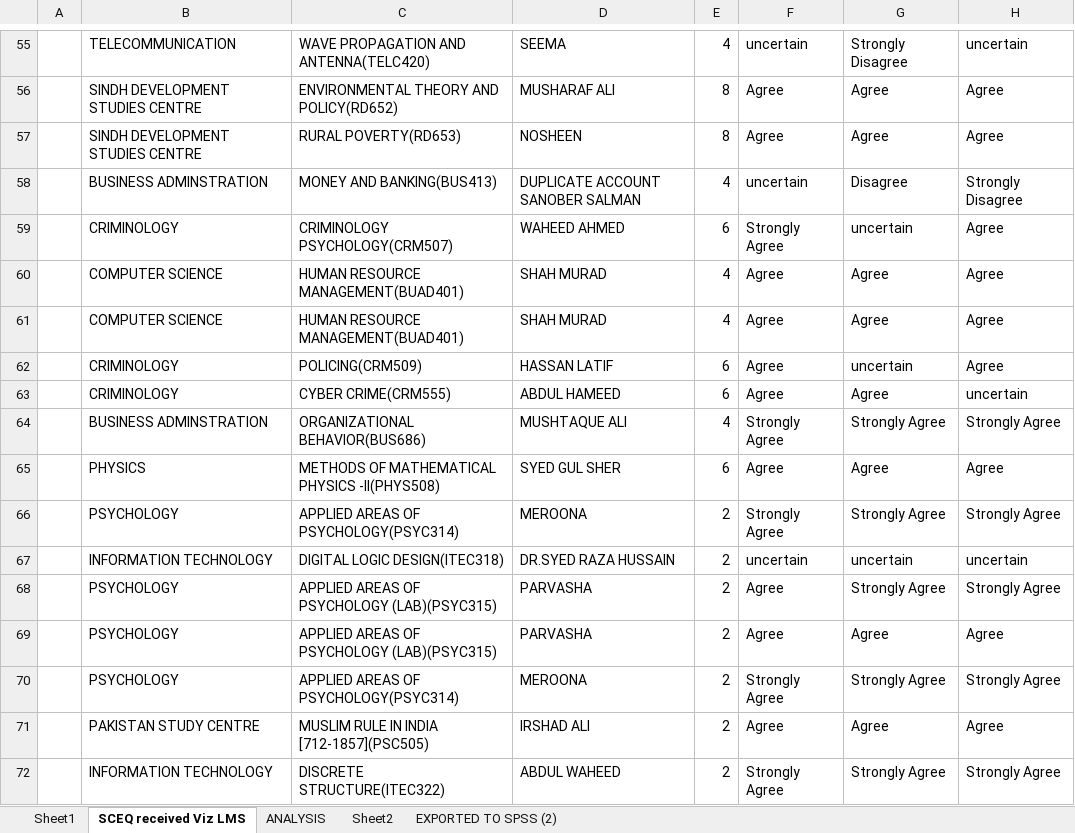
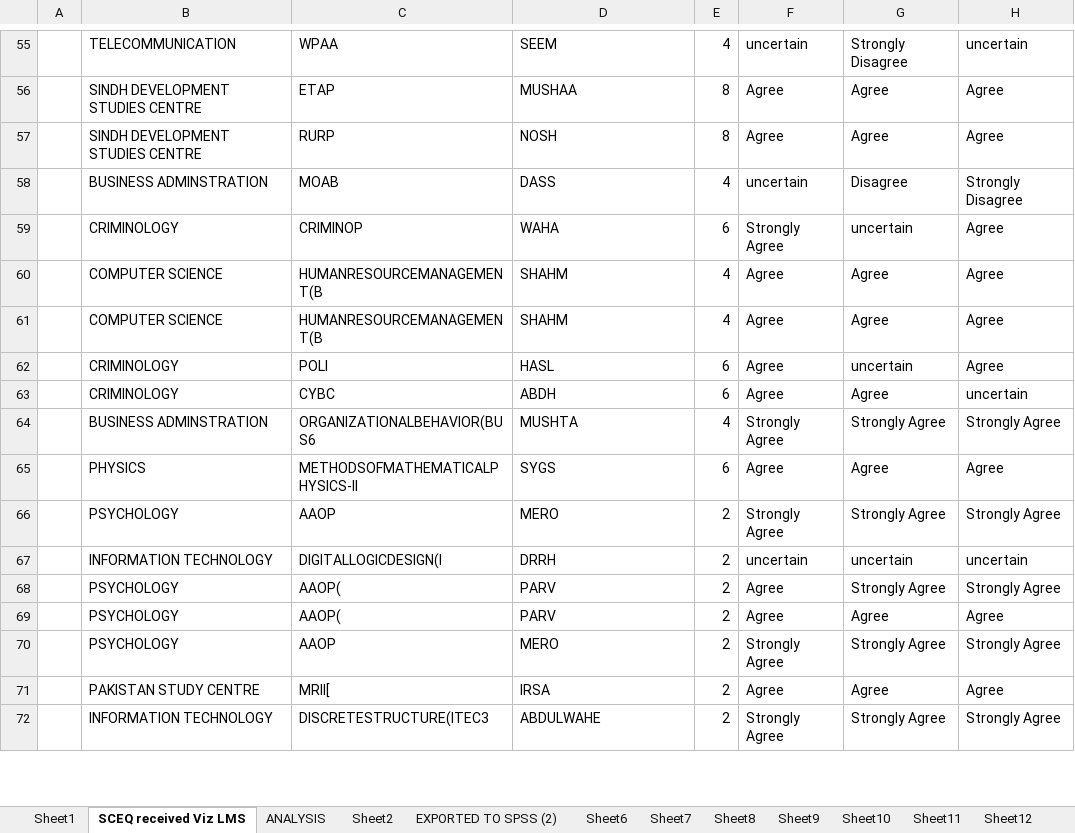
Before and after one commit to AbidAliShaikh/Distill, an Excel workbook: surveys/SCEQ/SCEQ received Viz LMS.xlsx, sheet SCEQ received Viz LMS, drawn as a sheet; only a part is shown, gaps mark what is left out; values as stored, in another font and other column widths than the file's, no borders; the diff covers the shown part only; the diff names each change by its address in the sheet, - before the commit and + after, or states it on an @@ line.

```diff
--- a/surveys/SCEQ/SCEQ received Viz LMS.xlsx (sheet SCEQ received Viz LMS)
+++ b/surveys/SCEQ/SCEQ received Viz LMS.xlsx (sheet SCEQ received Viz LMS)
+sheet tab: Sheet6
+sheet tab: Sheet7
+sheet tab: Sheet8
+sheet tab: Sheet9
+sheet tab: Sheet10
+sheet tab: Sheet11
+sheet tab: Sheet12
-C55: WAVE PROPAGATION AND ANTENNA(TELC420)
+C55: WPAA
-D55: SEEMA
+D55: SEEM
-C56: ENVIRONMENTAL THEORY AND POLICY(RD652)
+C56: ETAP
-D56: MUSHARAF ALI
+D56: MUSHAA
-C57: RURAL POVERTY(RD653)
+C57: RURP
-D57: NOSHEEN
+D57: NOSH
-C58: MONEY AND BANKING(BUS413)
+C58: MOAB
-D58: DUPLICATE ACCOUNT SANOBER SALMAN
+D58: DASS
-C59: CRIMINOLOGY PSYCHOLOGY(CRM507)
+C59: CRIMINOP
-D59: WAHEED AHMED
+D59: WAHA
-C60:C61: HUMAN RESOURCE MANAGEMENT(BUAD401)
+C60:C61: HUMANRESOURCEMANAGEMENT(B
-D60:D61: SHAH MURAD
+D60:D61: SHAHM
-C62: POLICING(CRM509)
+C62: POLI
-D62: HASSAN LATIF
+D62: HASL
-C63: CYBER CRIME(CRM555)
+C63: CYBC
-D63: ABDUL HAMEED
+D63: ABDH
-C64: ORGANIZATIONAL BEHAVIOR(BUS686)
+C64: ORGANIZATIONALBEHAVIOR(BUS6
-D64: MUSHTAQUE ALI
+D64: MUSHTA
-C65: METHODS OF MATHEMATICAL PHYSICS -II(PHYS508)
+C65: METHODSOFMATHEMATICALPHYSICS-II
-D65: SYED GUL SHER
+D65: SYGS
-C66: APPLIED AREAS OF PSYCHOLOGY(PSYC314)
+C66: AAOP
-D66: MEROONA
+D66: MERO
-C67: DIGITAL LOGIC DESIGN(ITEC318)
+C67: DIGITALLOGICDESIGN(I
-D67: DR.SYED RAZA HUSSAIN
+D67: DRRH
-C68:C69: APPLIED AREAS OF PSYCHOLOGY (LAB)(PSYC315)
+C68:C69: AAOP(
-D68:D69: PARVASHA
+D68:D69: PARV
-C70: APPLIED AREAS OF PSYCHOLOGY(PSYC314)
+C70: AAOP
-D70: MEROONA
+D70: MERO
-C71: MUSLIM RULE IN INDIA [712-1857](PSC505)
+C71: MRII[
-D71: IRSHAD ALI
+D71: IRSA
-C72: DISCRETE STRUCTURE(ITEC322)
+C72: DISCRETESTRUCTURE(ITEC3
-D72: ABDUL WAHEED
+D72: ABDULWAHE
```
Also changed, not shown: 1644 edited cells elsewhere in this sheet, sheet ANALYSIS, sheet Sheet1, charts or pictures, docs/surveys/SCEQ/SCEQ received Viz LMS.xlsx, 7 other files.
